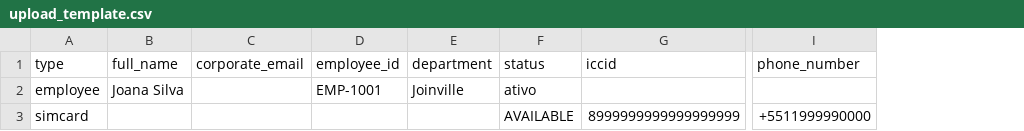
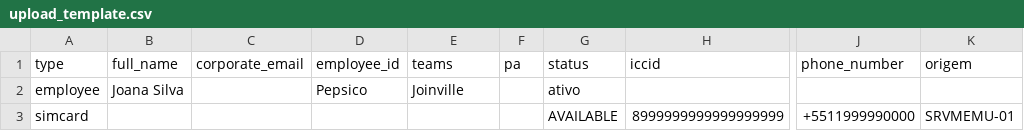
Before and after one commit to andresouza701/lineops, a CSV file: static/upload_template.csv, drawn as a sheet; only a part is shown, gaps mark what is left out; the diff names each change by its address in the sheet, - before the commit and + after, or states it on an @@ line.

```diff
--- a/static/upload_template.csv
+++ b/static/upload_template.csv
+column F (pa), empty
+column K (origem), row 3: SRVMEMU-01
-E1: department
+E1: teams
-D2 (employee_id): EMP-1001
+D2 (employee_id): Pepsico
```
Also changed, not shown: static/update_template.csv, 3 other files.
